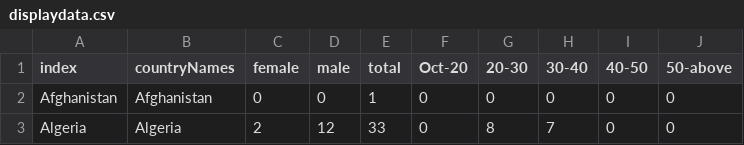
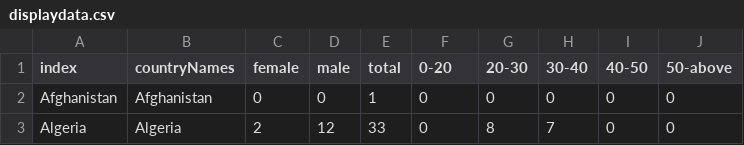
Before and after one commit to adderbyte/dash_multipage, a CSV file: data/displaydata.csv, drawn as a sheet; only a part is shown.

```diff
--- a/data/displaydata.csv
+++ b/data/displaydata.csv
@@ -1,2 +1,2 @@
-index,countryNames,female,male,total,Oct-20,20-30,30-40,40-50,50-above
+index,countryNames,female,male,total,0-20,20-30,30-40,40-50,50-above
 Afghanistan,Afghanistan,0,0,1,0,0,0,0,0
```
Also changed, not shown: 9 other files.
